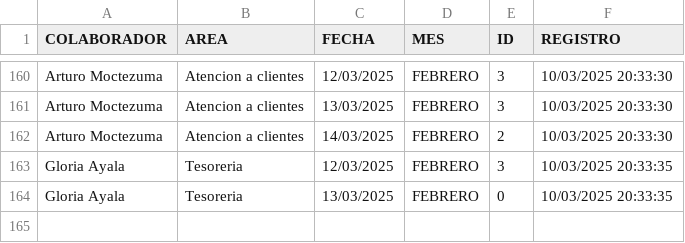
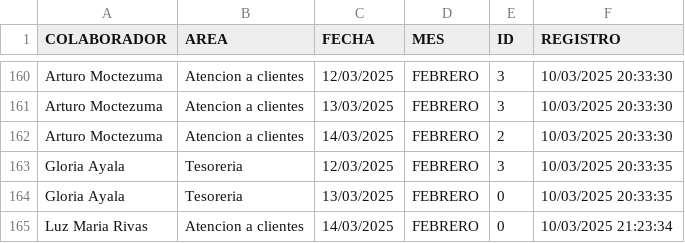
Before and after one commit to BM1012/AsistenciasTV, a CSV file: Vacaciones.csv, drawn as a sheet; only a part is shown, gaps mark what is left out; the diff names each change by its address in the sheet, - before the commit and + after, or states it on an @@ line.

Commit message:
Actualización automática del archivo

```diff
--- a/Vacaciones.csv
+++ b/Vacaciones.csv
+row 165: Luz Maria Rivas | Atencion a clientes | 14/03/2025 | FEBRERO | 0 | 10/03/2025 21:23:34
```
